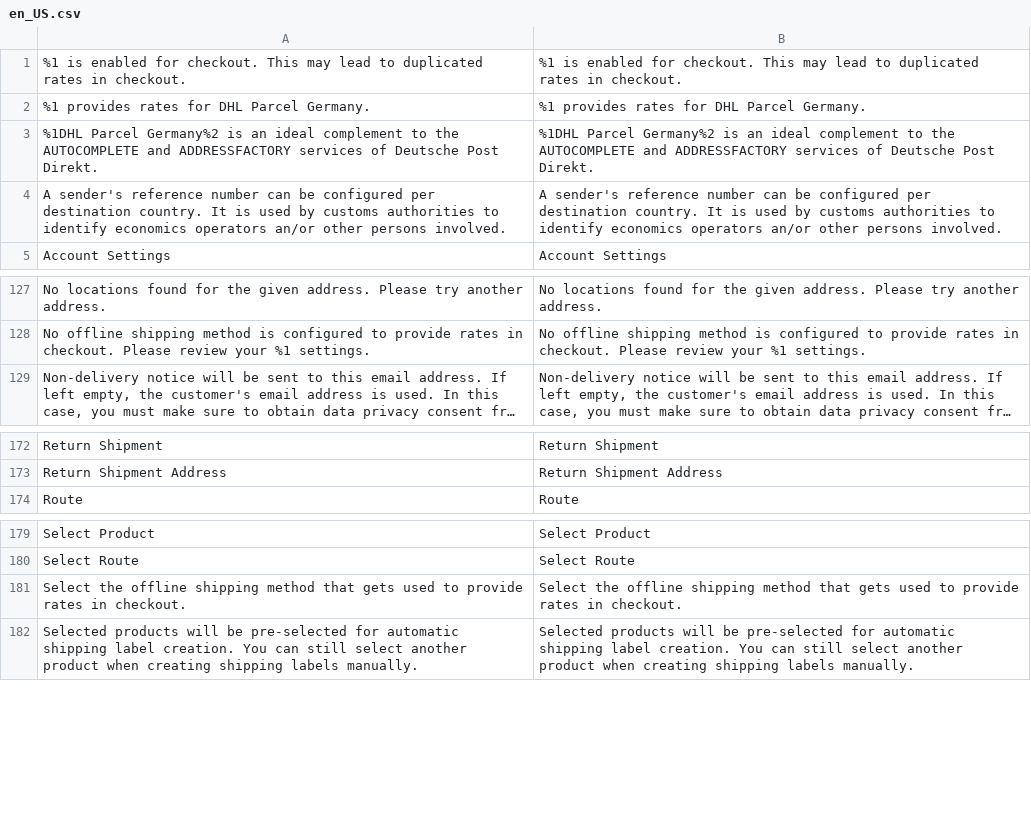
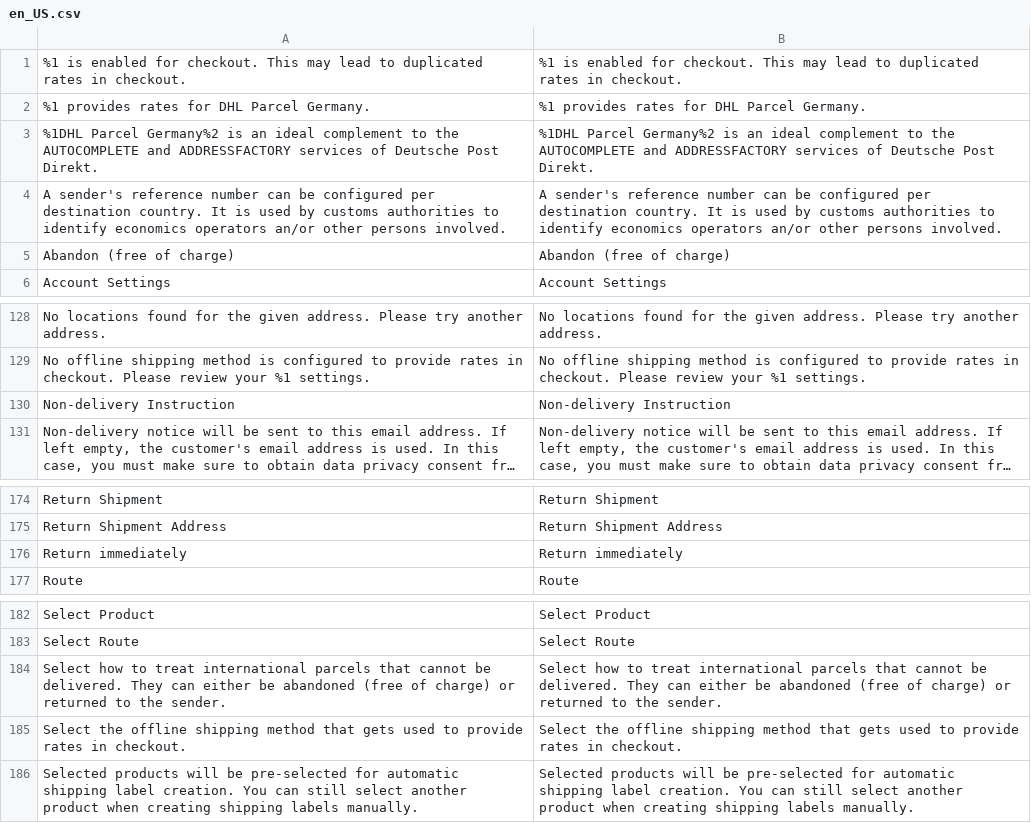
Before and after one commit to netresearch/dhl-module-carrier-paket, a CSV file: i18n/en_US.csv, drawn as a sheet; only a part is shown, gaps mark what is left out; long unchanged cells end in …; the diff names each change by its address in the sheet, - before the commit and + after, or states it on an @@ line.

```diff
--- a/i18n/en_US.csv
+++ b/i18n/en_US.csv
+row 5: Abandon (free of charge) | Abandon (free of charge)
+row 130: Non-delivery Instruction | Non-delivery Instruction
+row 176: Return immediately | Return immediately
+row 184: Select how to treat international parcels that cannot be delivered. They can either be abandoned (free of charge) or returned to the sender. | Select how to treat international parcels that cannot be delivered. They can either be abandoned (free of charge) or returned to the sender.
```
Also changed, not shown: i18n/de_DE.csv, 9 other files.
